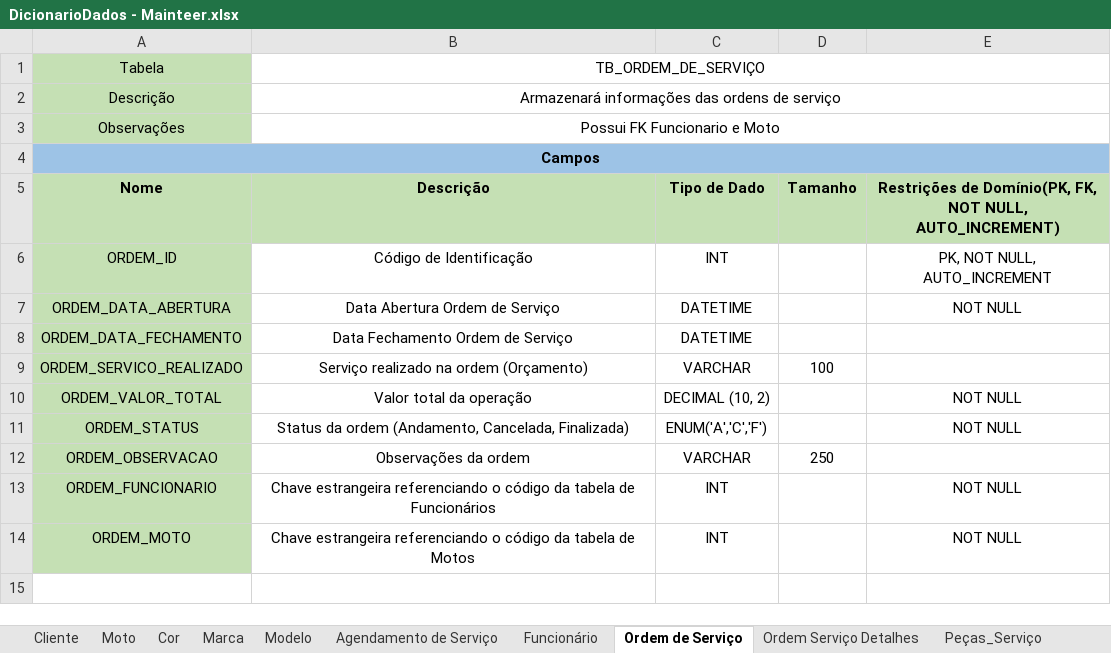
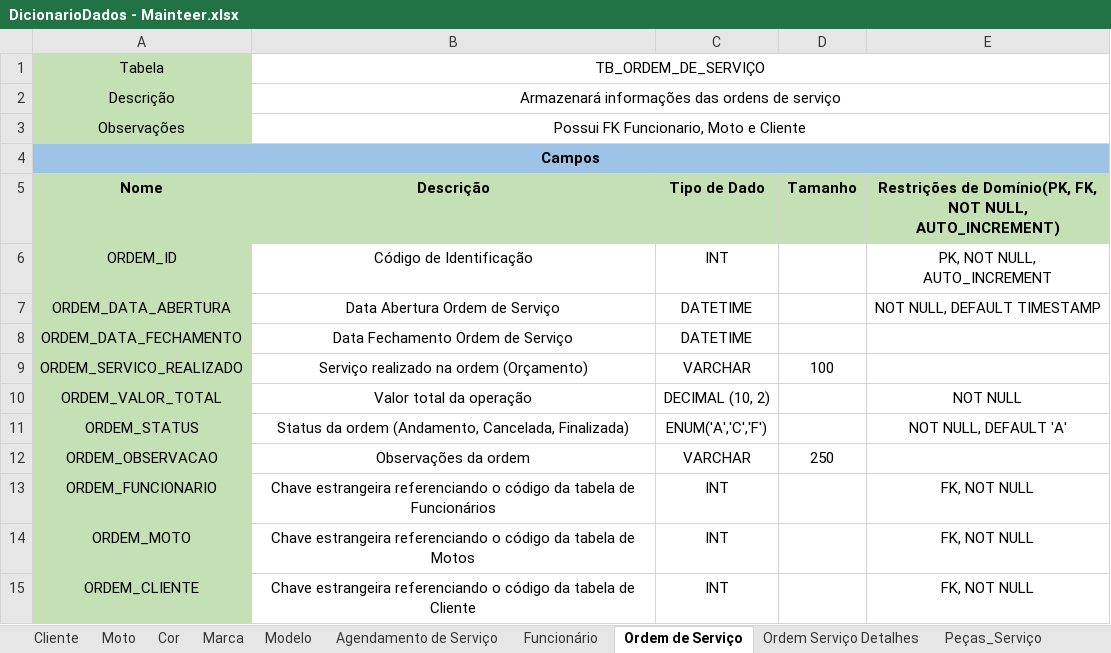
Before and after one commit to HeitFernandes/pi-segundo-semestre-2025, an Excel workbook: Data/DicionarioDados - Mainteer.xlsx, sheet Ordem de Serviço, drawn as a sheet; values as stored, in another font and other column widths than the file's, no borders; the diff names each change by its address in the sheet, - before the commit and + after, or states it on an @@ line.

```diff
--- a/Data/DicionarioDados - Mainteer.xlsx (sheet Ordem de Serviço)
+++ b/Data/DicionarioDados - Mainteer.xlsx (sheet Ordem de Serviço)
-B3 (Descrição): Possui FK Funcionario e Moto
+B3 (Descrição): Possui FK Funcionario, Moto e Cliente
-E7: NOT NULL
+E7: NOT NULL, DEFAULT TIMESTAMP
-E11: NOT NULL
+E11: NOT NULL, DEFAULT 'A'
-E13:E14: NOT NULL
+E13:E14: FK, NOT NULL
+row 15: ORDEM_CLIENTE | Chave estrangeira referenciando o código da tabela de Cliente | INT |  | FK, NOT NULL
```
Also changed, not shown: sheet Agendamento de Serviço.
